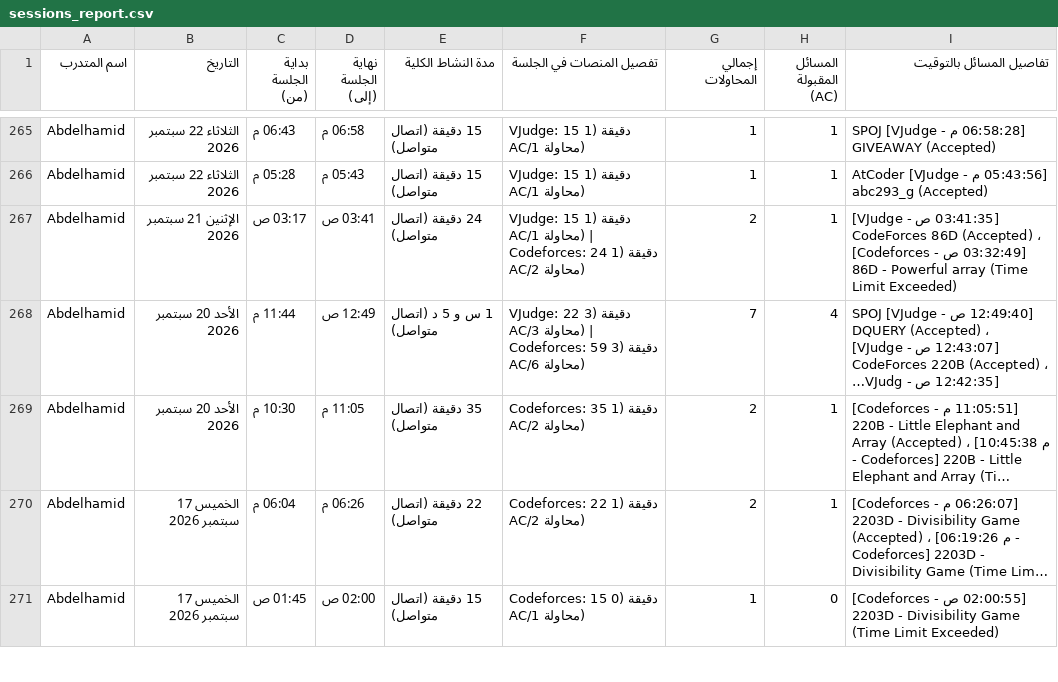
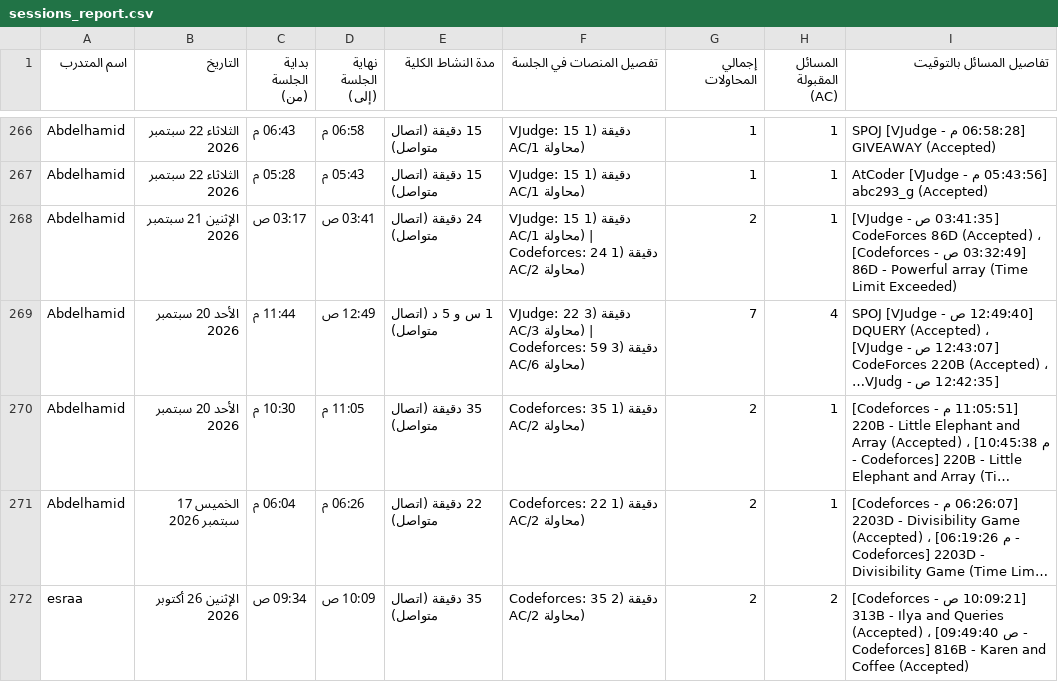
Before and after one commit to bodesaber/vjudge-tracker, a CSV file: sessions_report.csv, drawn as a sheet; only a part is shown, gaps mark what is left out; long unchanged cells end in …; removed rows and columns are numbered as before the commit, all else as after; the diff covers the shown part only; the diff names each change by its address in the sheet, - before the commit and + after, or states it on an @@ line.

```diff
--- a/sessions_report.csv
+++ b/sessions_report.csv
-row 271: Abdelhamid | الخميس 17 سبتمبر 2026 | 01:45 ص | 02:00 ص | 15 دقيقة (اتصال متواصل) | Codeforces: 15 دقيقة (0 AC/1 محاولة) | 1 | 0 | [02:00:55 ص - Codeforces] 2203D - Divisibility Game (Time Limit Exceeded)
+row 272: esraa | الإثنين 26 أكتوبر 2026 | 09:34 ص | 10:09 ص | 35 دقيقة (اتصال متواصل) | Codeforces: 35 دقيقة (2 AC/2 محاولة) | 2 | 2 | [10:09:21 ص - Codeforces] 313B - Ilya and Queries (Accepted) ، [09:49:40 ص - Codeforces] 816B - Karen and Coffee (Accepted)
```
Also changed, not shown: 6 added rows, 6 removed rows and 4 edited cells elsewhere in this file, 5 other files.
